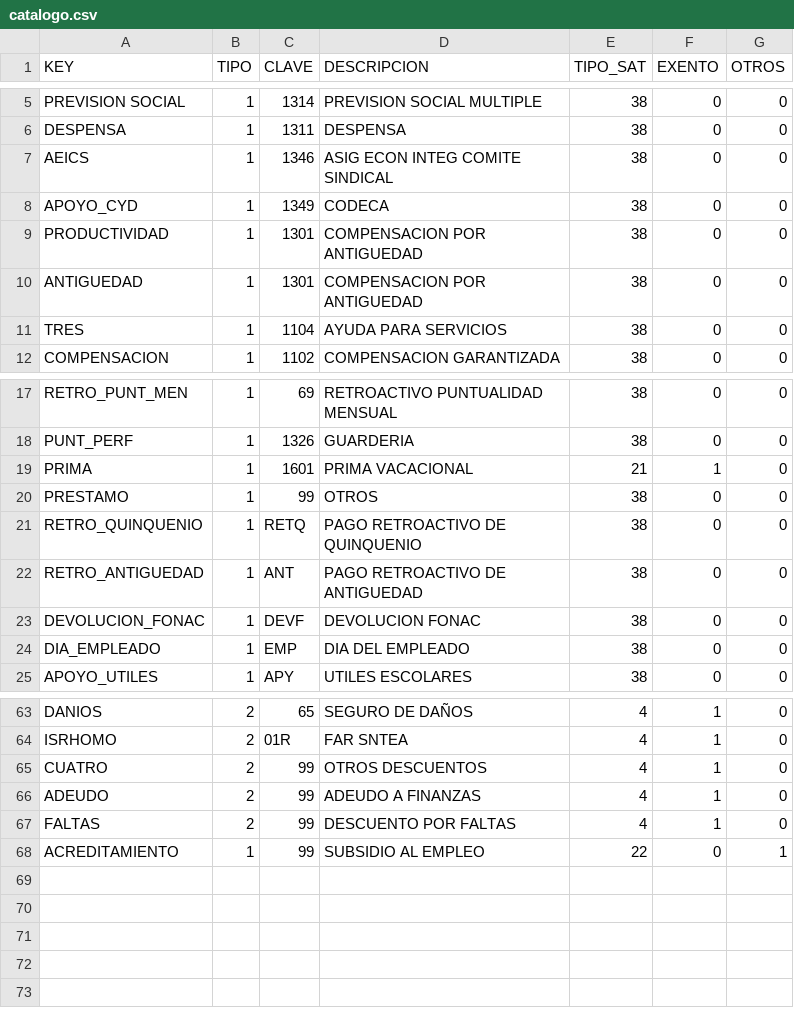
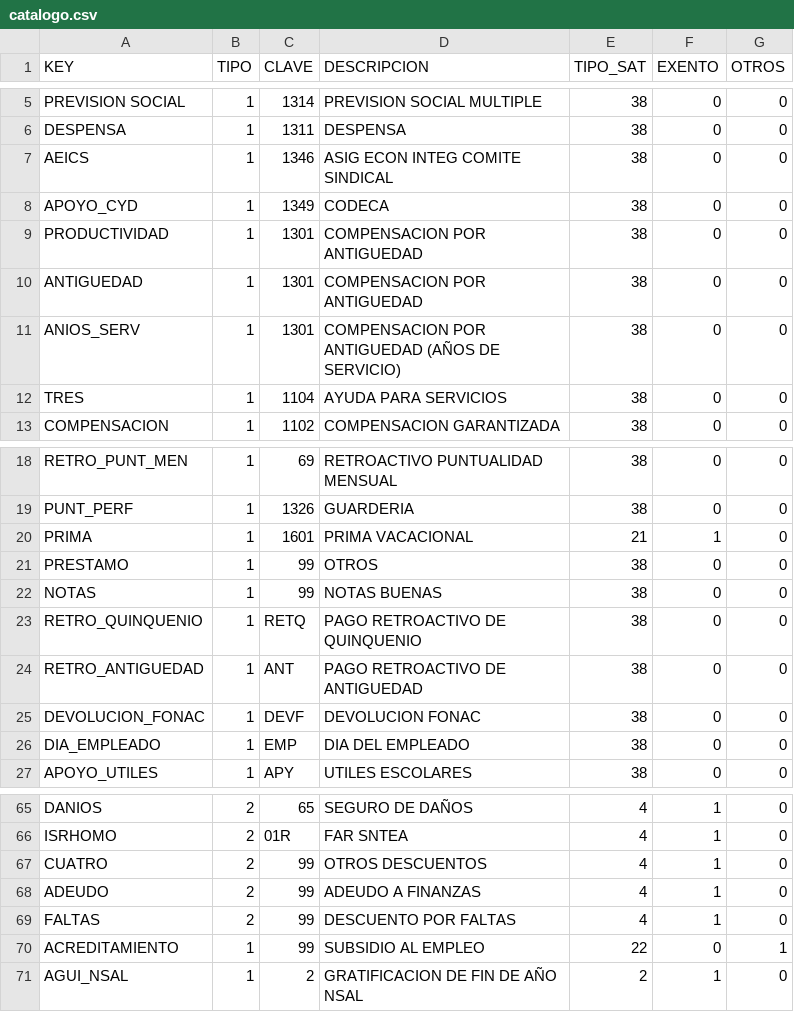
Before and after one commit to cesariux23/timbrado_js, a CSV file: src/assets/catalogo.csv, drawn as a sheet; only a part is shown, gaps mark what is left out.

Commit message:
Se agrega soporte para otros pagos

```diff
--- a/src/assets/catalogo.csv
+++ b/src/assets/catalogo.csv
@@ -10,2 +10,3 @@ PRODUCTIVIDAD,1,1301,COMPENSACION POR ANTIGUEDAD,38,0,0
 ANTIGUEDAD,1,1301,COMPENSACION POR ANTIGUEDAD,38,0,0
+ANIOS_SERV,1,1301,COMPENSACION POR ANTIGUEDAD (AÑOS DE SERVICIO),38,0,0
 TRES,1,1104,AYUDA PARA SERVICIOS,38,0,0
@@ -20,2 +21,3 @@ PRIMA,1,1601,PRIMA VACACIONAL,21,1,0
 PRESTAMO,1,99,OTROS,38,0,0
+NOTAS,1,99,NOTAS BUENAS,38,0,0
 RETRO_QUINQUENIO,1,RETQ,PAGO RETROACTIVO DE QUINQUENIO,38,0,0
@@ -68 +70,2 @@ FALTAS,2,99,DESCUENTO POR FALTAS,4,1,0
 ACREDITAMIENTO,1,99,SUBSIDIO AL EMPLEO,22,0,1
+AGUI_NSAL,1,2,GRATIFICACION DE FIN DE AÑO NSAL,2,1,0
```
Also changed, not shown: 1 other file.
